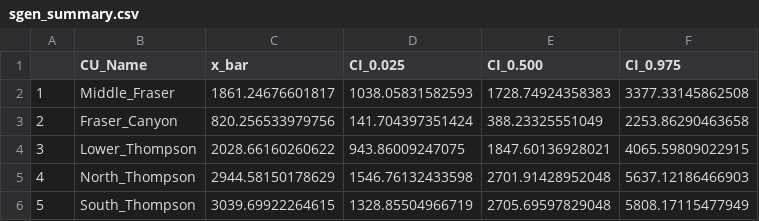
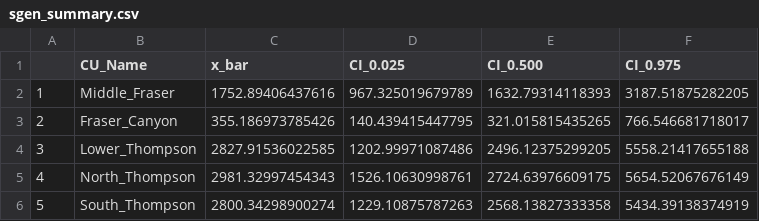
Before and after one commit to Pacific-salmon-assess/IFC-FSAR, a CSV file: Data_out/sgen_summary.csv, drawn as a sheet.

```diff
--- a/Data_out/sgen_summary.csv
+++ b/Data_out/sgen_summary.csv
@@ -1,6 +1,6 @@
 "","CU_Name","x_bar","CI_0.025","CI_0.500","CI_0.975"
-"1","Middle_Fraser",1861.24676601817,1038.05831582593,1728.74924358383,3377.33145862508
-"2","Fraser_Canyon",820.256533979756,141.704397351424,388.23325551049,2253.86290463658
-"3","Lower_Thompson",2028.66160260622,943.86009247075,1847.60136928021,4065.59809022915
-"4","North_Thompson",2944.58150178629,1546.76132433598,2701.91428952048,5637.12186466903
-"5","South_Thompson",3039.69922264615,1328.85504966719,2705.69597829048,5808.17115477949
+"1","Middle_Fraser",1752.89406437616,967.325019679789,1632.79314118393,3187.51875282205
+"2","Fraser_Canyon",355.186973785426,140.439415447795,321.015815435265,766.546681718017
+"3","Lower_Thompson",2827.91536022585,1202.99971087486,2496.12375299205,5558.21417655188
+"4","North_Thompson",2981.32997454343,1526.10630998761,2724.63976609175,5654.52067676149
+"5","South_Thompson",2800.34298900274,1229.10875787263,2568.13827333358,5434.39138374919
```
Also changed, not shown: Data_in/IFCoho_SRbyCU.csv, Data_in/IFCoho_escpByCU.csv, 15 other files.
